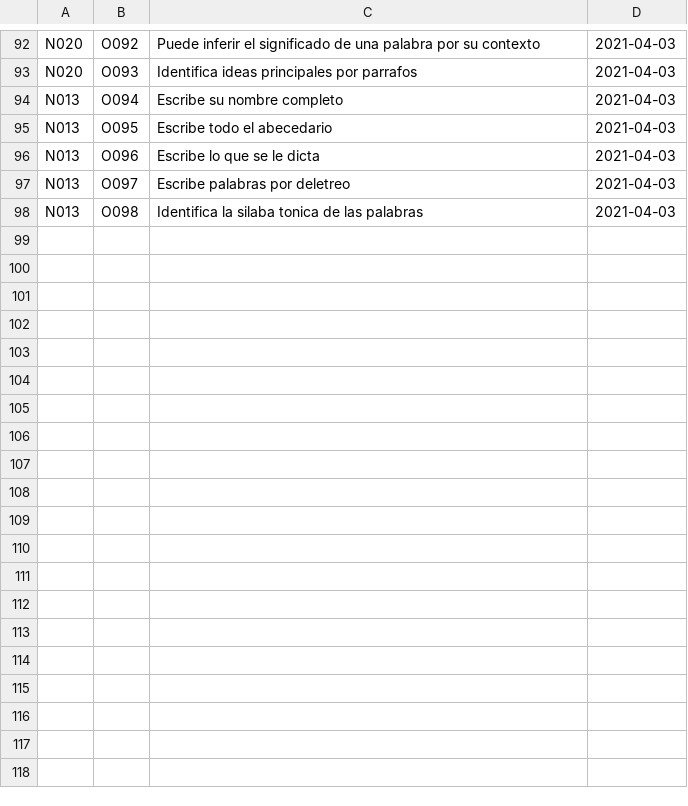
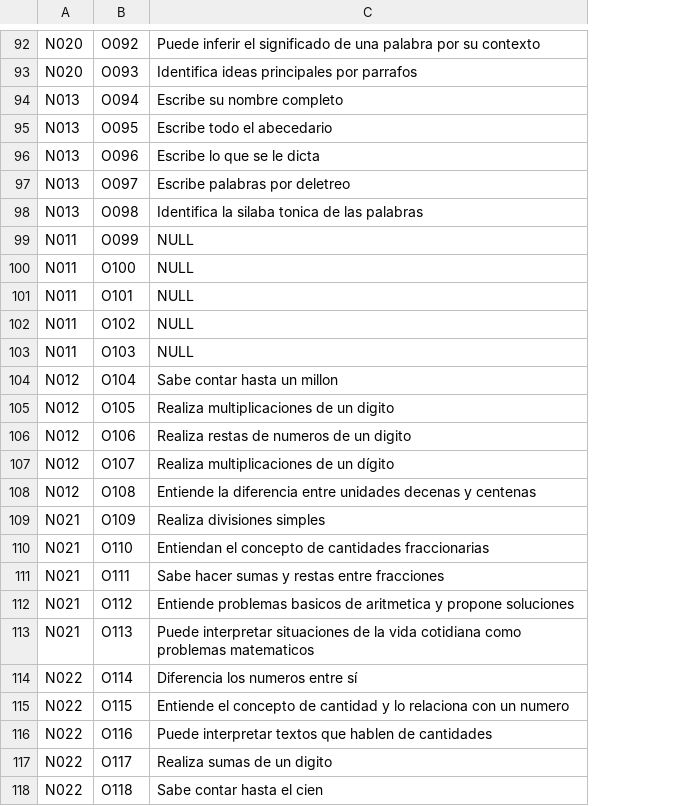
Before and after one commit to GonzaloAGM/gigis_califs, a CSV file: BD/tablas/Objetivos.csv, drawn as a sheet; only a part is shown, gaps mark what is left out; removed rows and columns are numbered as before the commit, all else as after; the diff covers the shown part only; the diff names each change by its address in the sheet, - before the commit and + after, or states it on an @@ line.

Commit message:
Actualizacion de datos de objetivos

```diff
--- a/BD/tablas/Objetivos.csv
+++ b/BD/tablas/Objetivos.csv
-column D, rows 92-98: all 2021-04-03
+row 99: N011 | O099 | NULL
+row 100: N011 | O100 | NULL
+row 101: N011 | O101 | NULL
+row 102: N011 | O102 | NULL
+row 103: N011 | O103 | NULL
+row 104: N012 | O104 | Sabe contar hasta un millon
+row 105: N012 | O105 | Realiza multiplicaciones de un digito
+row 106: N012 | O106 | Realiza restas de numeros de un digito
+row 107: N012 | O107 | Realiza multiplicaciones de un dígito
+row 108: N012 | O108 | Entiende la diferencia entre unidades decenas y centenas
+row 109: N021 | O109 | Realiza divisiones simples
+row 110: N021 | O110 | Entiendan el concepto de cantidades fraccionarias
+row 111: N021 | O111 | Sabe hacer sumas y restas entre fracciones
+row 112: N021 | O112 | Entiende problemas basicos de aritmetica y propone soluciones
+row 113: N021 | O113 | Puede interpretar situaciones de la vida cotidiana como problemas matematicos
+row 114: N022 | O114 | Diferencia los numeros entre sí
+row 115: N022 | O115 | Entiende el concepto de cantidad y lo relaciona con un numero
+row 116: N022 | O116 | Puede interpretar textos que hablen de cantidades
+row 117: N022 | O117 | Realiza sumas de un digito
+row 118: N022 | O118 | Sabe contar hasta el cien
```
Also changed, not shown: 45 added rows and 1 edited cell elsewhere in this file, 1 other file.
